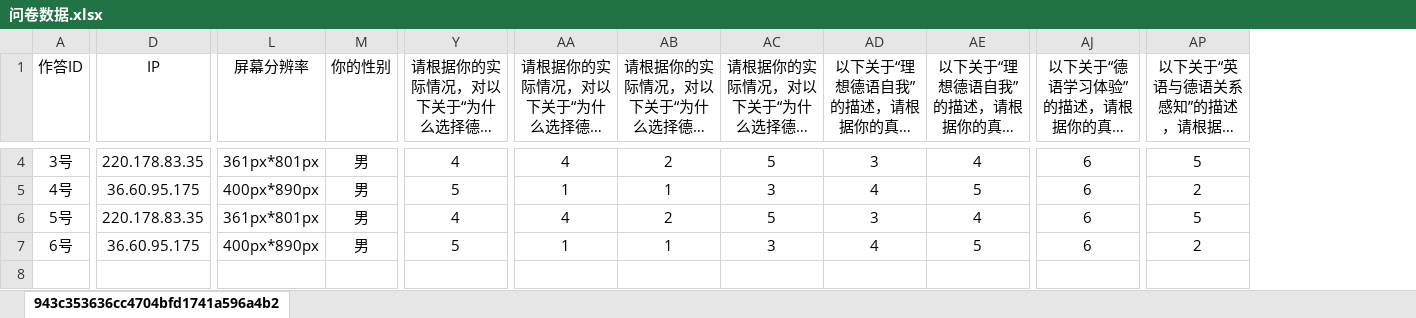
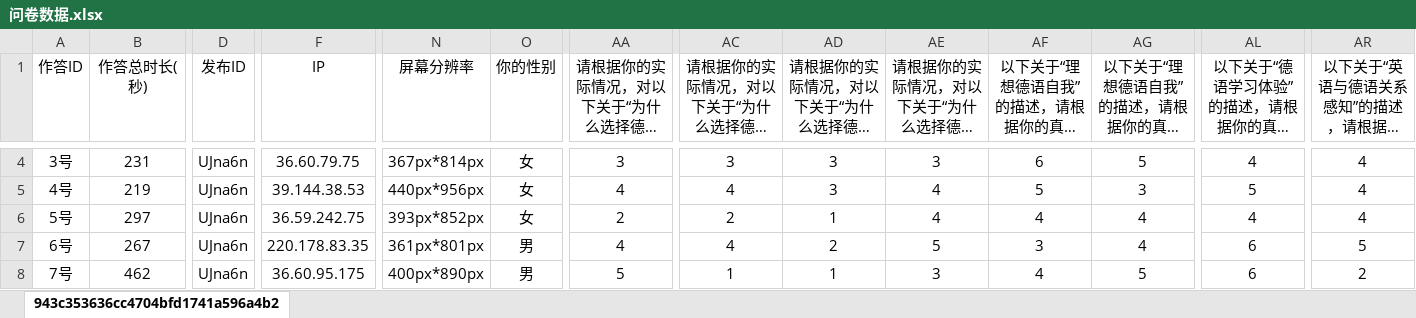
Before and after one commit to leoyangoy-hub/german-motivation-survey, an Excel workbook: 问卷数据.xlsx, sheet 943c353636cc4704bfd1741a596a4b2, drawn as a sheet; only a part is shown, gaps mark what is left out; long unchanged cells end in …; values as stored, in another font and other column widths than the file's, no borders; addresses are those after the commit; rows hold the shown columns only; the diff covers the shown part only; the diff names each change by its address in the sheet, - before the commit and + after, or states it on an @@ line.

```diff
--- a/问卷数据.xlsx (sheet 943c353636cc4704bfd1741a596a4b2)
+++ b/问卷数据.xlsx (sheet 943c353636cc4704bfd1741a596a4b2)
+column B (作答总时长(秒)), rows 4-5: 231 | 219; rows 7-8: 267 | 462
+column D (发布ID), rows 4-5: UJna6n | UJna6n; rows 7-8: UJna6n | UJna6n
-F4 (IP): 220.178.83.35
+F4 (IP): 36.60.79.75
-N4 (屏幕分辨率): 361px*801px
+N4 (屏幕分辨率): 367px*814px
-O4:O5 (你的性别): 男
+O4:O5 (你的性别): 女
-AA4: 4
+AA4: 3
-AC4: 4
+AC4: 3
-AD4: 2
+AD4: 3
-AE4: 5
+AE4: 3
-AF4: 3
+AF4: 6
-AG4: 4
+AG4: 5
-AL4: 6
+AL4: 4
-AR4: 5
+AR4: 4
-F5 (IP): 36.60.95.175
+F5 (IP): 39.144.38.53
-N5 (屏幕分辨率): 400px*890px
+N5 (屏幕分辨率): 440px*956px
-AA5: 5
+AA5: 4
-AC5: 1
+AC5: 4
-AD5: 1
+AD5: 3
-AE5: 3
+AE5: 4
-AF5: 4
+AF5: 5
-AG5: 5
+AG5: 3
-AL5: 6
+AL5: 5
-AR5: 2
+AR5: 4
+row 6: 5号 | 297 | UJna6n | 36.59.242.75 | 393px*852px | 女 | 2 | 2 | 1 | 4 | 4 | 4 | 4 | 4
-A7 (作答ID): 5号
+A7 (作答ID): 6号
-A8 (作答ID): 6号
+A8 (作答ID): 7号
```
Also changed, not shown: 97 edited cells elsewhere in this sheet, 分析结果.xlsx, 6 other files.
